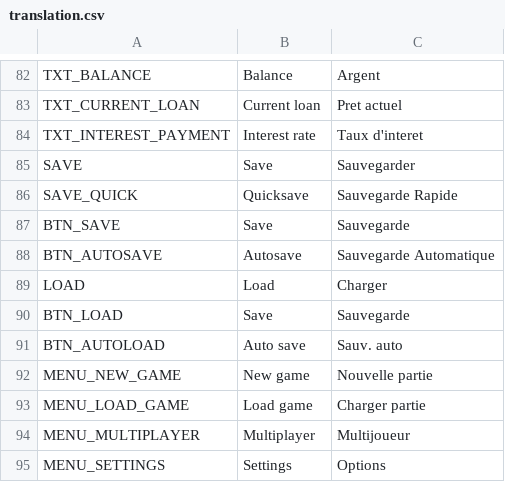
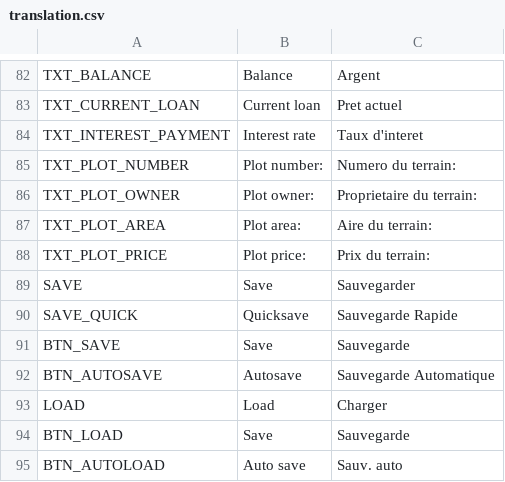
Before and after one commit to AdrienBourgois/ThemeHospital, a CSV file: translation/translation.csv, drawn as a sheet; only a part is shown, gaps mark what is left out; the shorter side is filled out with more unchanged rows; the diff names each change by its address in the sheet, - before the commit and + after, or states it on an @@ line.

Commit message:
Translations updated

```diff
--- a/translation/translation.csv
+++ b/translation/translation.csv
+row 85: TXT_PLOT_NUMBER | Plot number: | Numero du terrain:
+row 86: TXT_PLOT_OWNER | Plot owner: | Proprietaire du terrain:
+row 87: TXT_PLOT_AREA | Plot area: | Aire du terrain:
+row 88: TXT_PLOT_PRICE | Plot price: | Prix du terrain:
```
Also changed, not shown: 2 other files.
